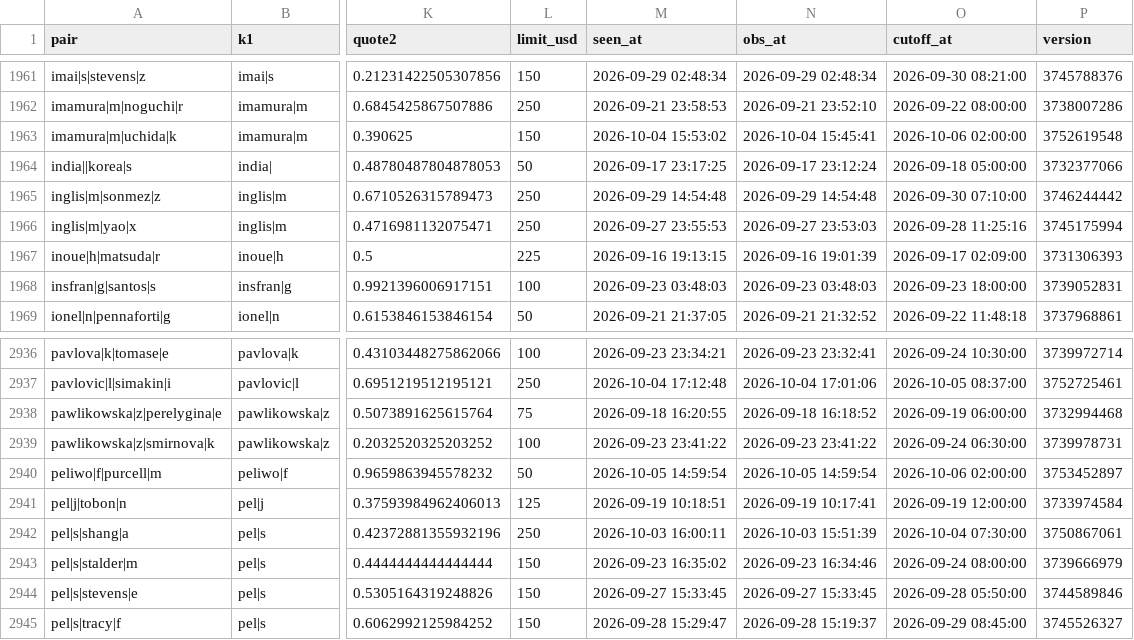
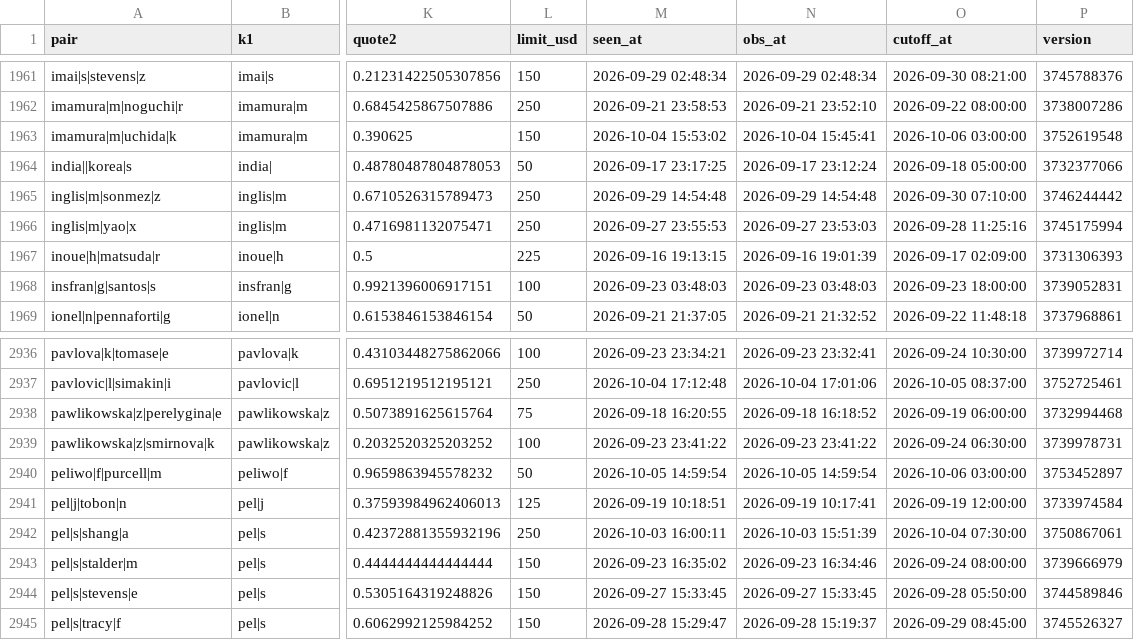
Before and after one commit to Teemotaij/pinnacle-board, a CSV file: board/pin_open.csv, drawn as a sheet; only a part is shown, gaps mark what is left out; the diff covers the shown part only; the diff names each change by its address in the sheet, - before the commit and + after, or states it on an @@ line.

```diff
--- a/board/pin_open.csv
+++ b/board/pin_open.csv
-O1963 (cutoff_at): 2026-10-06 02:00:00
+O1963 (cutoff_at): 2026-10-06 03:00:00
-O2940 (cutoff_at): 2026-10-06 02:00:00
+O2940 (cutoff_at): 2026-10-06 03:00:00
```
Also changed, not shown: 8 edited cells elsewhere in this file, board/pin_close.csv, board/ticks/2026-10-06.csv.
